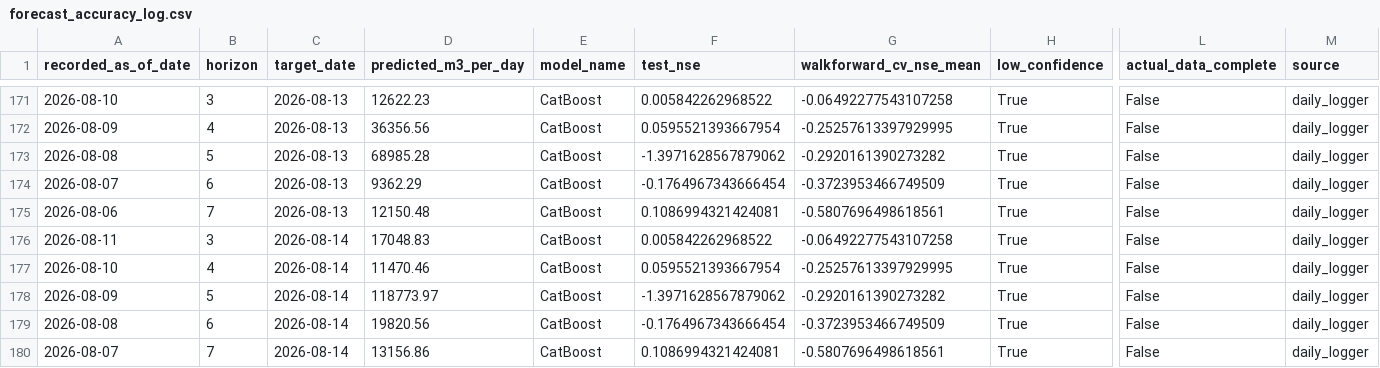
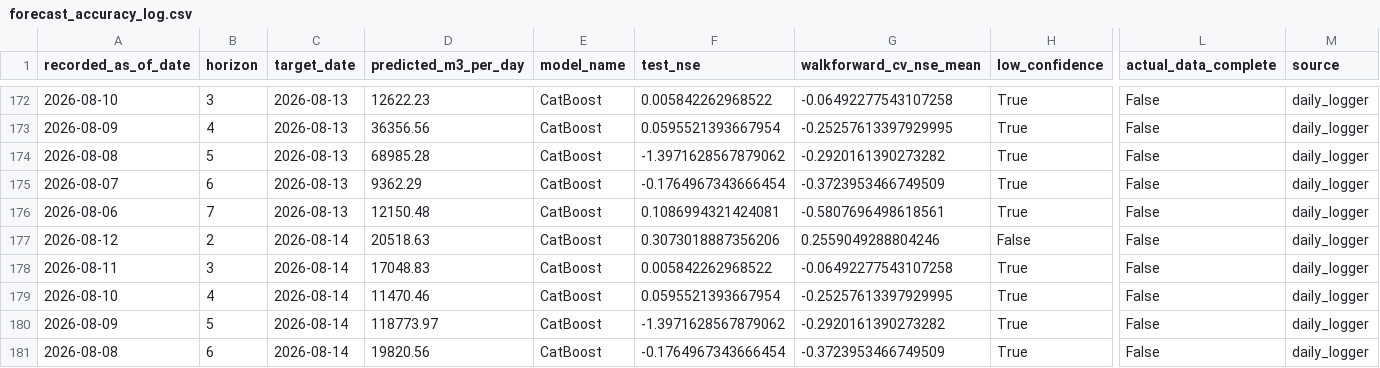
Before and after one commit to mpdox30/maenarua-water-web, a CSV file: 01_data/forecasting_results/Reservoir_inflow/forecast_accuracy_log.csv, drawn as a sheet; only a part is shown, gaps mark what is left out; the shorter side is filled out with more unchanged rows; rows hold the shown columns only; the diff covers the shown part only; the diff names each change by its address in the sheet, - before the commit and + after, or states it on an @@ line.

```diff
--- a/01_data/forecasting_results/Reservoir_inflow/forecast_accuracy_log.csv
+++ b/01_data/forecasting_results/Reservoir_inflow/forecast_accuracy_log.csv
+row 177: 2026-08-12 | 2 | 2026-08-14 | 20518.63 | CatBoost | 0.3073018887356206 | 0.2559049288804246 | False | False | daily_logger
```
Also changed, not shown: 6 added rows and 28 edited cells elsewhere in this file, 03_website/assets/data/forecast_accuracy_log.csv, 1 other file.
